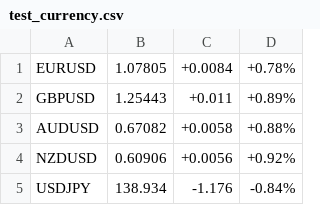
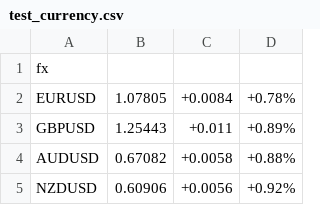
Before and after one commit to stella-vir/if_condition, a CSV file: test_currency.csv, drawn as a sheet; only a part is shown; the shorter side is filled out with more unchanged rows; the diff names each change by its address in the sheet, - before the commit and + after, or states it on an @@ line.

Commit message:
parsing from csv regex -> column to obj arr str num

```diff
--- a/test_currency.csv
+++ b/test_currency.csv
+row 1: fx
```
Also changed, not shown: 2 other files.
